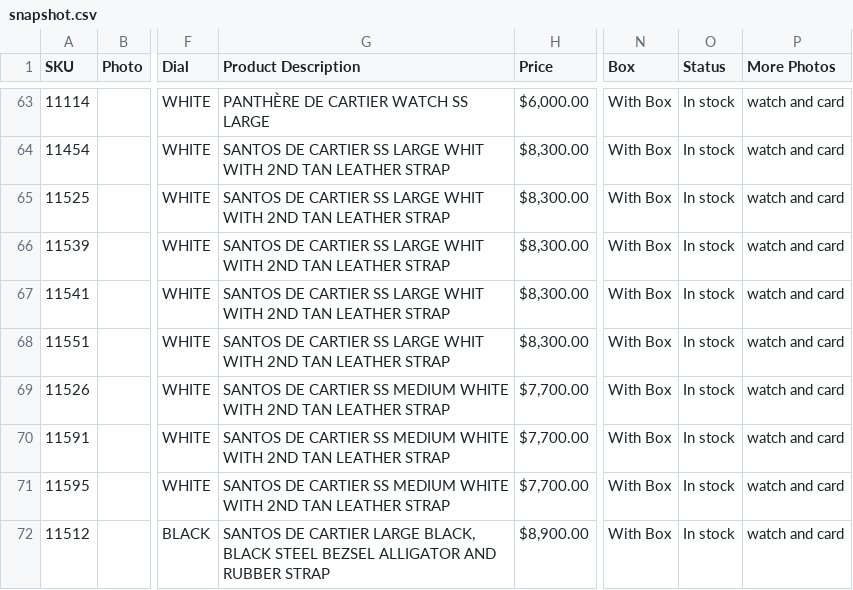
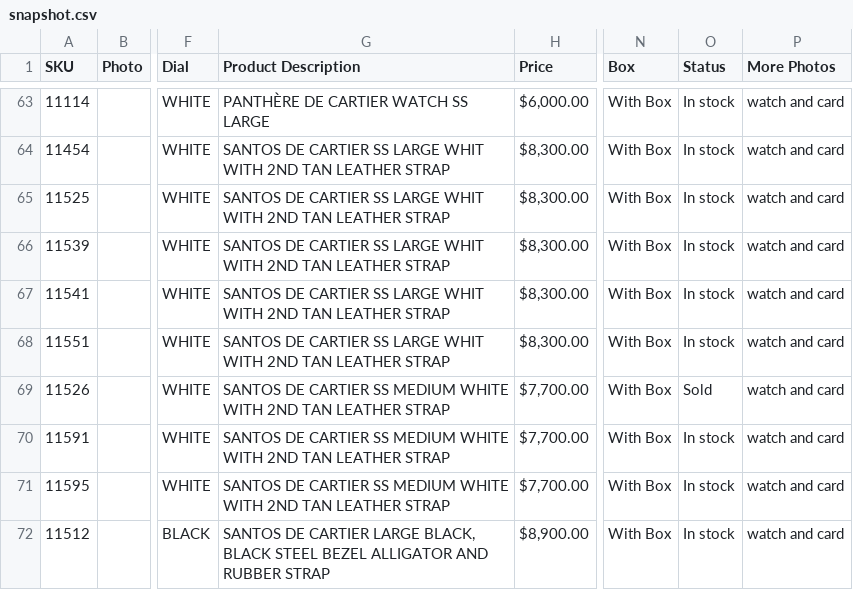
Before and after one commit to CHRISEVO24/benny-rich-tracker, a CSV file: snapshot.csv, drawn as a sheet; only a part is shown, gaps mark what is left out; the diff covers the shown part only; the diff names each change by its address in the sheet, - before the commit and + after, or states it on an @@ line.

Commit message:
Snapshot 2026-10-21 06:53 PM ET [skip ci]

```diff
--- a/snapshot.csv
+++ b/snapshot.csv
-O69 (Status): In stock
+O69 (Status): Sold
-G72 (Product Description): …BLACK STEEL BEZSEL ALLIGATOR AND…
+G72 (Product Description): …BLACK STEEL BEZEL ALLIGATOR AND…
```
Also changed, not shown: 4 added rows, 3 removed rows and 7 edited cells elsewhere in this file, 1 other file.
